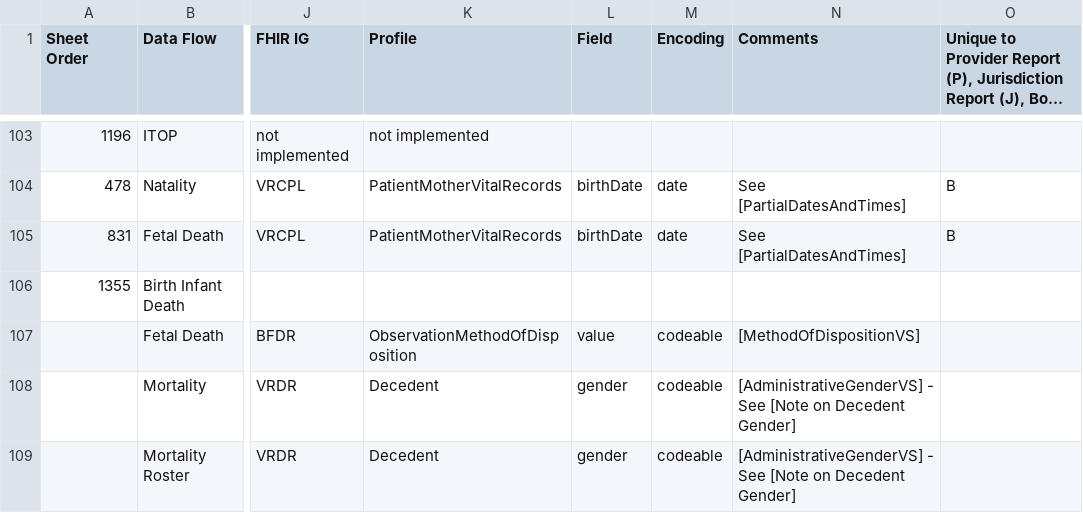
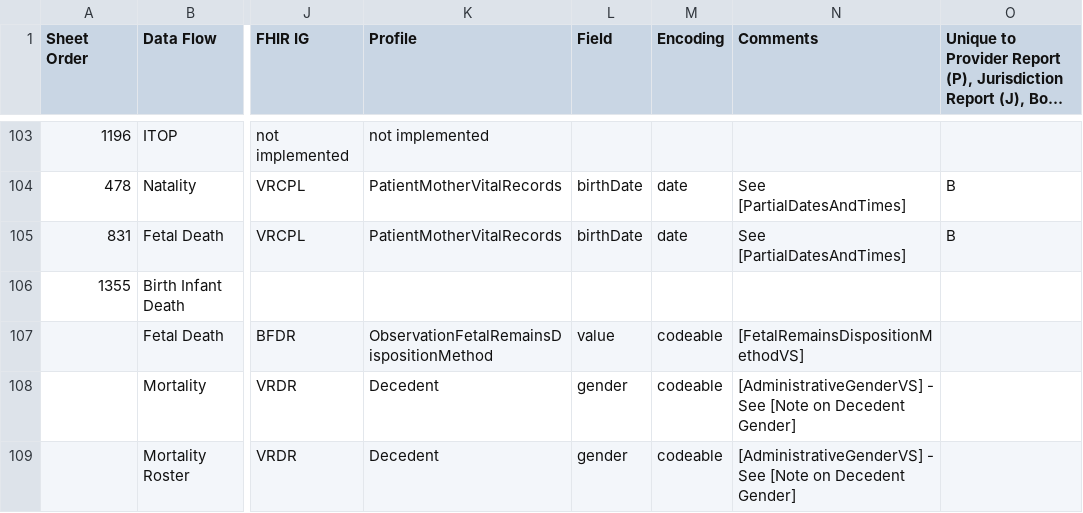
Before and after one commit to HL7/vr-common-library, a CSV file: input/images/IJE_File_Layouts_Version_2021_FHIR-2023-02-22-All-Combined.csv, drawn as a sheet; only a part is shown, gaps mark what is left out; long unchanged cells end in …; the diff names each change by its address in the sheet, - before the commit and + after, or states it on an @@ line.

```diff
--- a/input/images/IJE_File_Layouts_Version_2021_FHIR-2023-02-22-All-Combined.csv
+++ b/input/images/IJE_File_Layouts_Version_2021_FHIR-2023-02-22-All-Combined.csv
-K107 (Profile): ObservationMethodOfDisposition
+K107 (Profile): ObservationFetalRemainsDispositionMethod
-N107 (Comments): [MethodOfDispositionVS]
+N107 (Comments): [FetalRemainsDispositionMethodVS]
```
Also changed, not shown: input/mapping/IJE_File_Layouts_Version_2021_FHIR-2023-02-22-All-Combined.csv.
